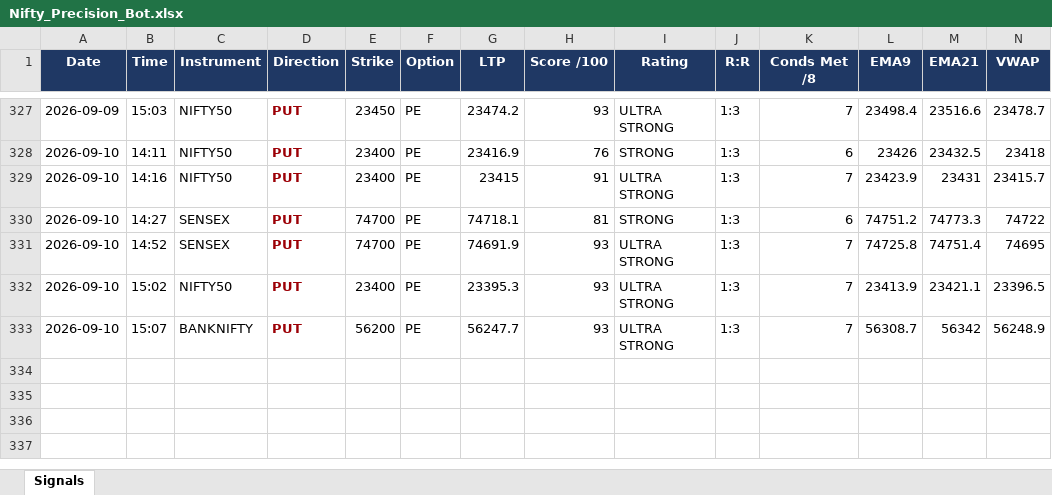
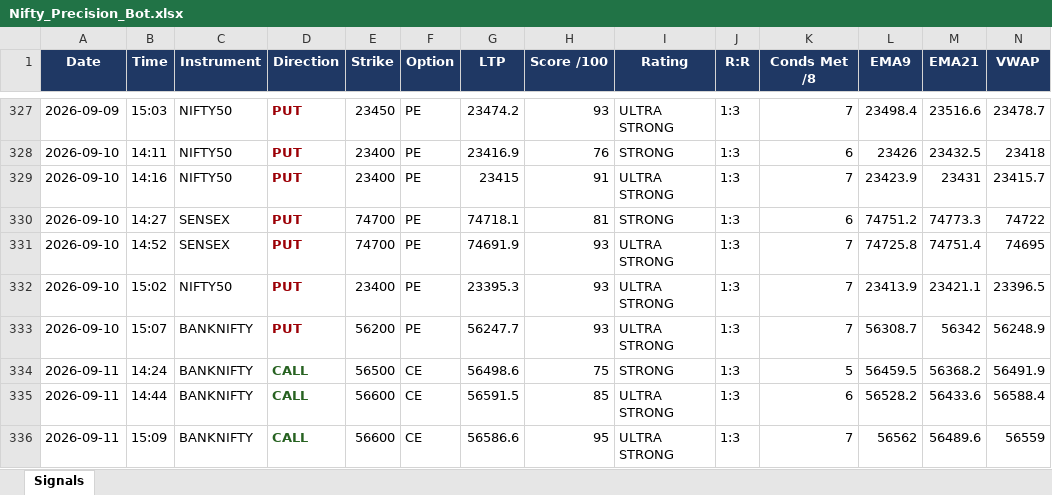
Before and after one commit to mithstrader/botnsestock, an Excel workbook: logs/Nifty_Precision_Bot.xlsx, sheet Signals, drawn as a sheet; only a part is shown, gaps mark what is left out; values as stored, in another font and other column widths than the file's, no borders; rows hold the shown columns only; the diff names each change by its address in the sheet, - before the commit and + after, or states it on an @@ line.

Commit message:
logs: nifty precision signals 2026-09-11

```diff
--- a/logs/Nifty_Precision_Bot.xlsx (sheet Signals)
+++ b/logs/Nifty_Precision_Bot.xlsx (sheet Signals)
+row 334: 2026-09-11 | 14:24 | BANKNIFTY | CALL | 56500 | CE | 56498.6 | 75 | STRONG | 1:3 | 5 | 56459.5 | 56368.2 | 56491.9
+row 335: 2026-09-11 | 14:44 | BANKNIFTY | CALL | 56600 | CE | 56591.5 | 85 | ULTRA STRONG | 1:3 | 6 | 56528.2 | 56433.6 | 56588.4
+row 336: 2026-09-11 | 15:09 | BANKNIFTY | CALL | 56600 | CE | 56586.6 | 95 | ULTRA STRONG | 1:3 | 7 | 56562 | 56489.6 | 56559
```
